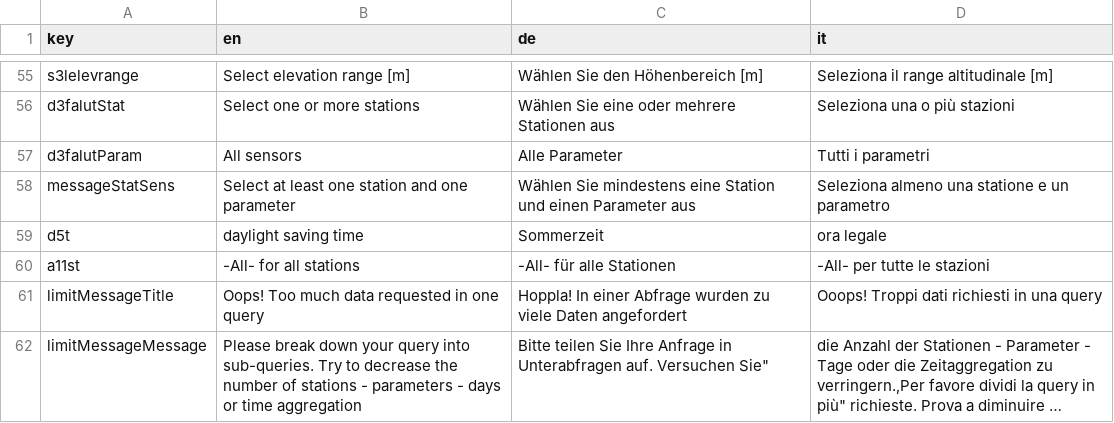
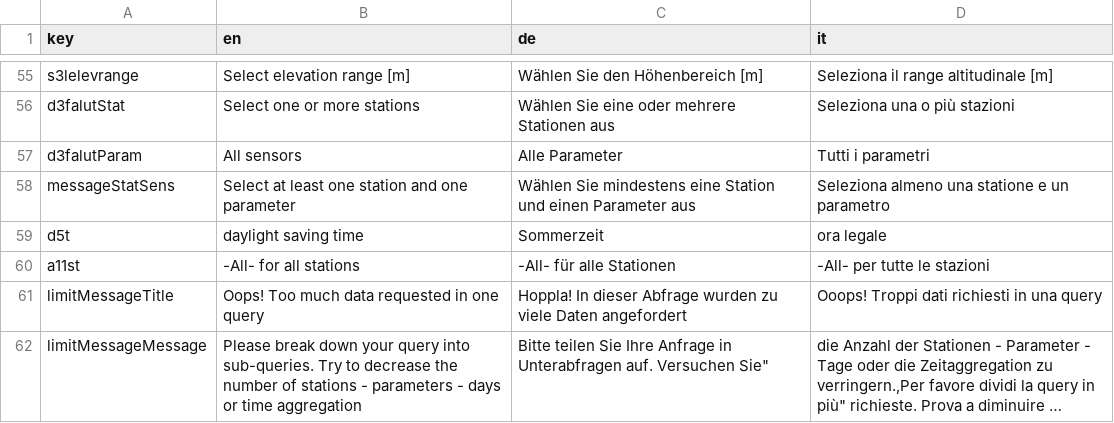
Before and after one commit to GiulioGenova/MeteoBrowser, a CSV file: inst/shinyApps/MeteoBrowser/translationUtf.csv, drawn as a sheet; only a part is shown, gaps mark what is left out; long unchanged cells end in …; the diff names each change by its address in the sheet, - before the commit and + after, or states it on an @@ line.

Commit message:
changed german text for limit data

```diff
--- a/inst/shinyApps/MeteoBrowser/translationUtf.csv
+++ b/inst/shinyApps/MeteoBrowser/translationUtf.csv
-C61 (de): Hoppla! In einer Abfrage wurden…
+C61 (de): Hoppla! In dieser Abfrage wurden…
```
